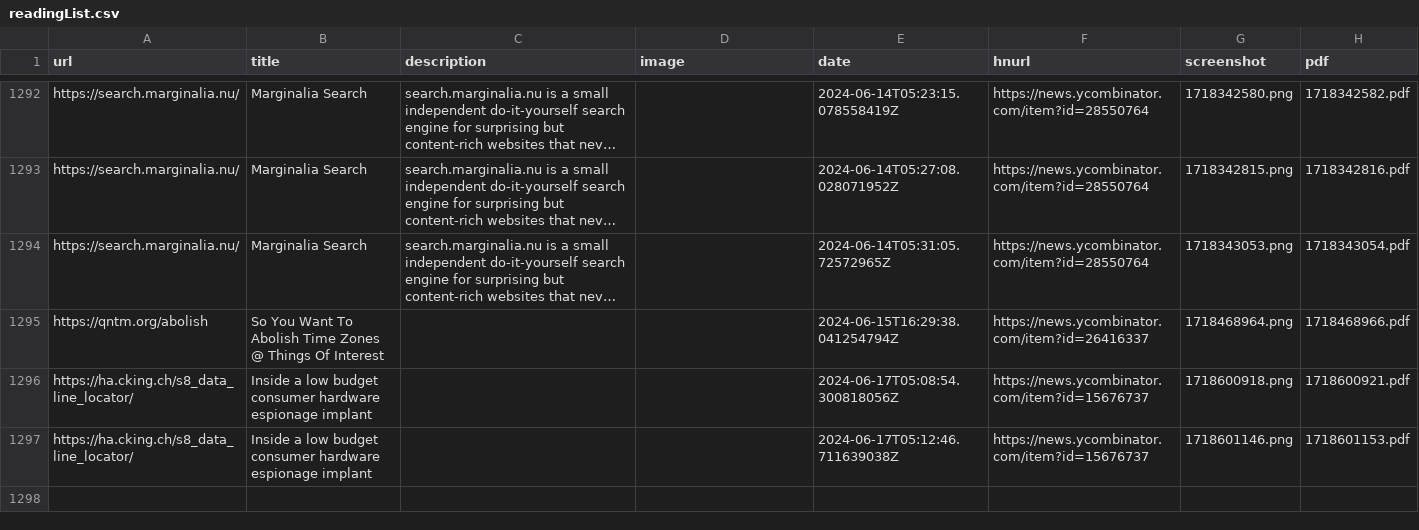
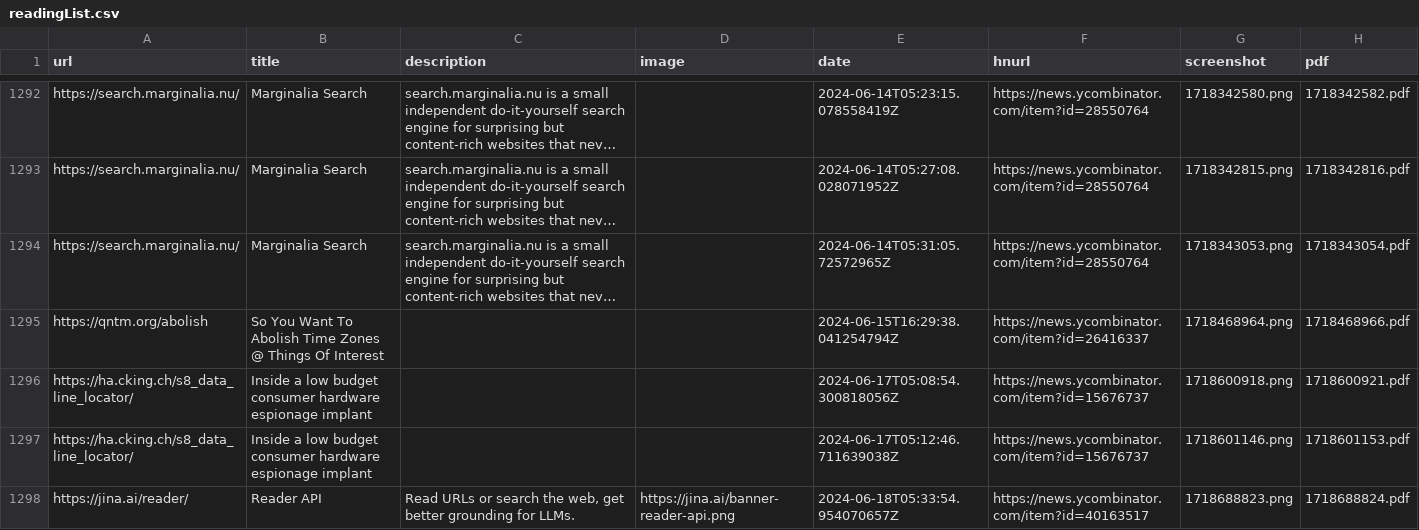
Before and after one commit to suryaatevellore/readingList, a CSV file: readingList.csv, drawn as a sheet; only a part is shown, gaps mark what is left out; long unchanged cells end in …; the diff names each change by its address in the sheet, - before the commit and + after, or states it on an @@ line.

Commit message:
Automated reading list update on Tue Jun 18 05:33:55 UTC 2024

```diff
--- a/readingList.csv
+++ b/readingList.csv
+row 1298: https://jina.ai/reader/ | Reader API | Read URLs or search the web, get better grounding for LLMs. | https://jina.ai/banner-reader-api.png | 2024-06-18T05:33:54.954070657Z | https://news.ycombinator.com/item?id=40163517 | 1718688823.png | 1718688824.pdf
```
Also changed, not shown: 2 other files.
